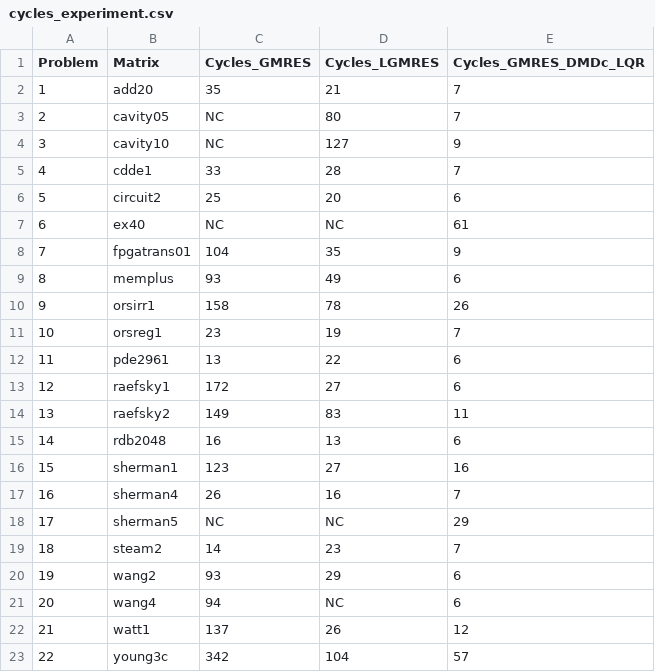
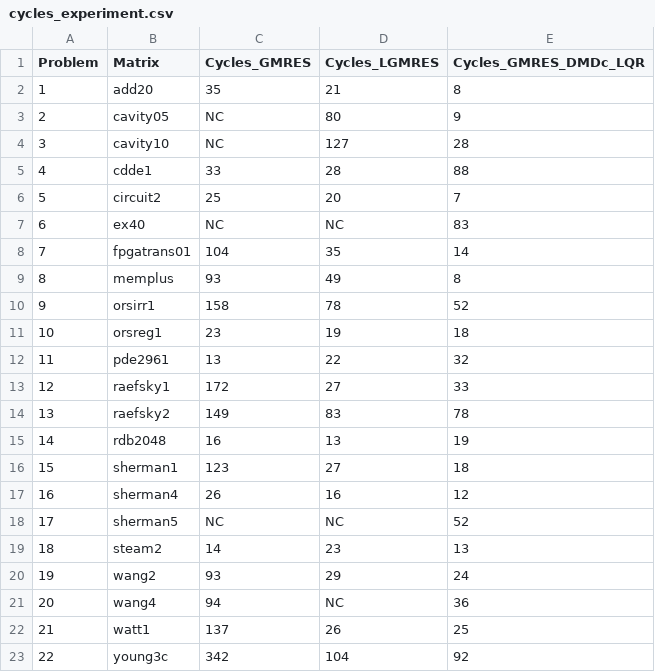
Before and after one commit to nidtec-una/DLK-rest, a CSV file: results/tables/cycles_experiment.csv, drawn as a sheet.

```diff
--- a/results/tables/cycles_experiment.csv
+++ b/results/tables/cycles_experiment.csv
@@ -1,23 +1,23 @@
 Problem,Matrix,Cycles_GMRES,Cycles_LGMRES,Cycles_GMRES_DMDc_LQR
-1,add20,35,21,7
-2,cavity05,NC,80,7
-3,cavity10,NC,127,9
-4,cdde1,33,28,7
-5,circuit2,25,20,6
-6,ex40,NC,NC,61
-7,fpgatrans01,104,35,9
-8,memplus,93,49,6
-9,orsirr1,158,78,26
-10,orsreg1,23,19,7
-11,pde2961,13,22,6
-12,raefsky1,172,27,6
-13,raefsky2,149,83,11
-14,rdb2048,16,13,6
-15,sherman1,123,27,16
-16,sherman4,26,16,7
-17,sherman5,NC,NC,29
-18,steam2,14,23,7
-19,wang2,93,29,6
-20,wang4,94,NC,6
-21,watt1,137,26,12
-22,young3c,342,104,57
+1,add20,35,21,8
+2,cavity05,NC,80,9
+3,cavity10,NC,127,28
+4,cdde1,33,28,88
+5,circuit2,25,20,7
+6,ex40,NC,NC,83
+7,fpgatrans01,104,35,14
+8,memplus,93,49,8
+9,orsirr1,158,78,52
+10,orsreg1,23,19,18
+11,pde2961,13,22,32
+12,raefsky1,172,27,33
+13,raefsky2,149,83,78
+14,rdb2048,16,13,19
+15,sherman1,123,27,18
+16,sherman4,26,16,12
+17,sherman5,NC,NC,52
+18,steam2,14,23,13
+19,wang2,93,29,24
+20,wang4,94,NC,36
+21,watt1,137,26,25
+22,young3c,342,104,92
```
Also changed, not shown: results/tables/avg_relativa_time_experiment.csv, results/tables/cycles_orsirr1_dlk.csv, 15 other files.
